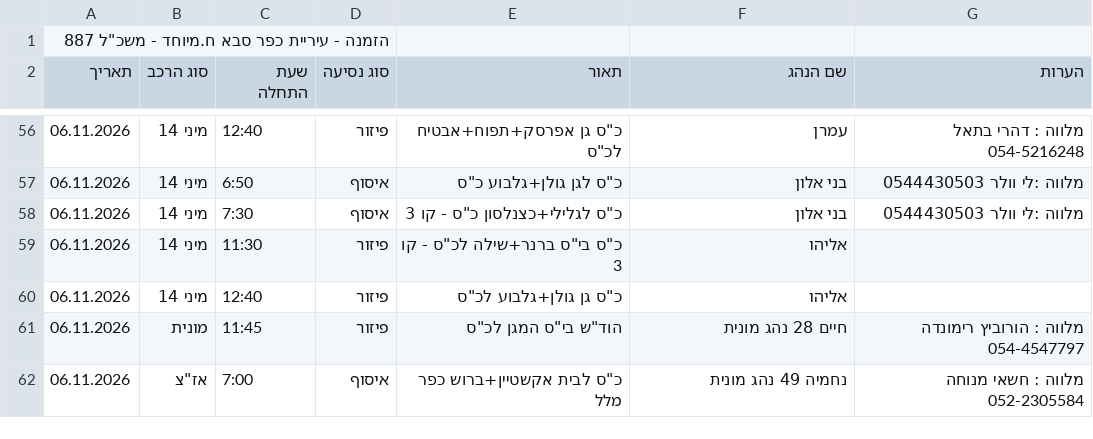
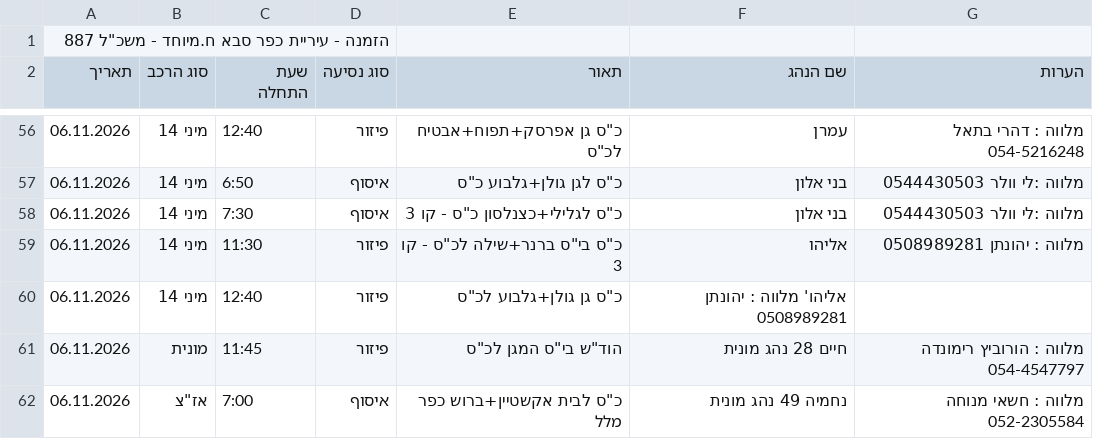
Before and after one commit to Guycn/melavim-fri, a CSV file: data.csv, drawn as a sheet; only a part is shown, gaps mark what is left out.

Commit message:
Update data.csv

```diff
--- a/data.csv
+++ b/data.csv
@@ -58,4 +58,4 @@
 06.11.2026,מיני 14,7:30,איסוף,"כ""ס לגלילי+כצנלסון כ""ס - קו 3",בני אלון,מלווה :לי וולר 0544430503
-06.11.2026,מיני 14,11:30,פיזור,"כ""ס בי""ס ברנר+שילה לכ""ס - קו 3",אליהו,
-06.11.2026,מיני 14,12:40,פיזור,"כ""ס גן גולן+גלבוע לכ""ס",אליהו,
+06.11.2026,מיני 14,11:30,פיזור,"כ""ס בי""ס ברנר+שילה לכ""ס - קו 3",אליהו, מלווה : יהונתן 0508989281,
+06.11.2026,מיני 14,12:40,פיזור,"כ""ס גן גולן+גלבוע לכ""ס",אליהו' מלווה : יהונתן 0508989281,
 06.11.2026,מונית,11:45,פיזור,"הוד""ש בי""ס המגן לכ""ס",חיים 28 נהג מונית ,מלווה : הורוביץ רימונדה 054-4547797
```
